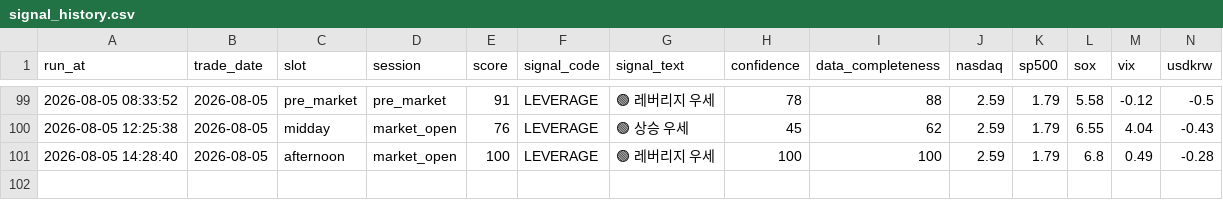
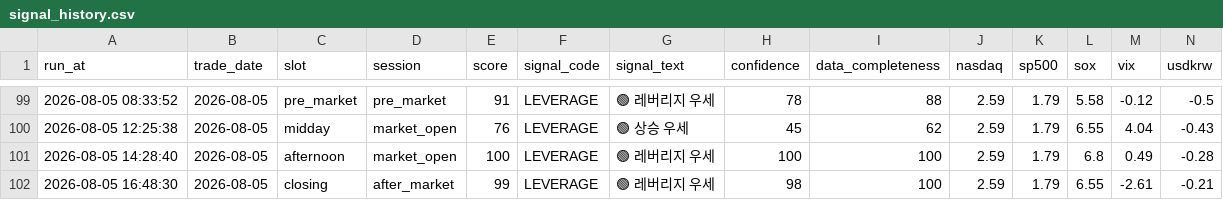
Before and after one commit to nambak2218-debug/marketPilot, a CSV file: data/signal_history.csv, drawn as a sheet; only a part is shown, gaps mark what is left out; rows hold the shown columns only; the diff names each change by its address in the sheet, - before the commit and + after, or states it on an @@ line.

Commit message:
Update MarketPilot signal history [skip ci]

```diff
--- a/data/signal_history.csv
+++ b/data/signal_history.csv
+row 102: 2026-08-05 16:48:30 | 2026-08-05 | closing | after_market | 99 | LEVERAGE | 🟢 레버리지 우세 | 98 | 100 | 2.59 | 1.79 | 6.55 | -2.61 | -0.21
```
